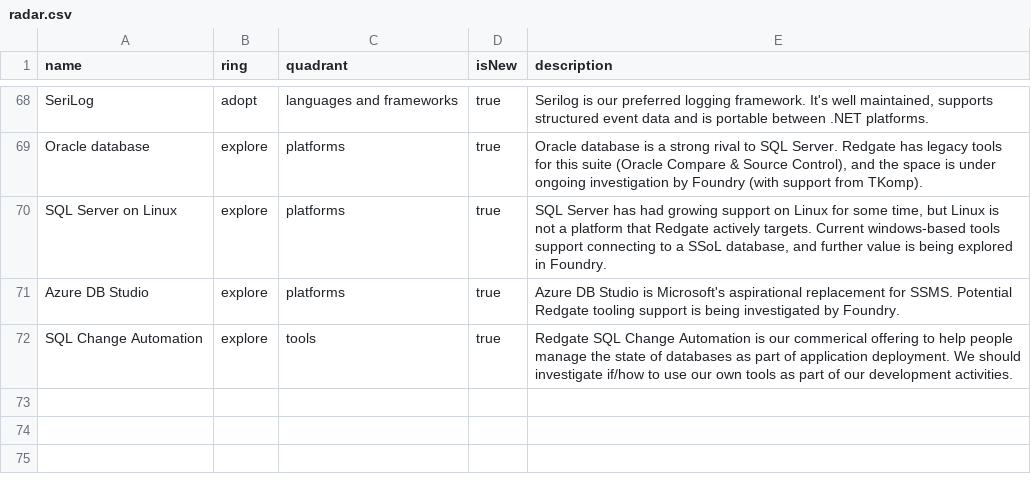
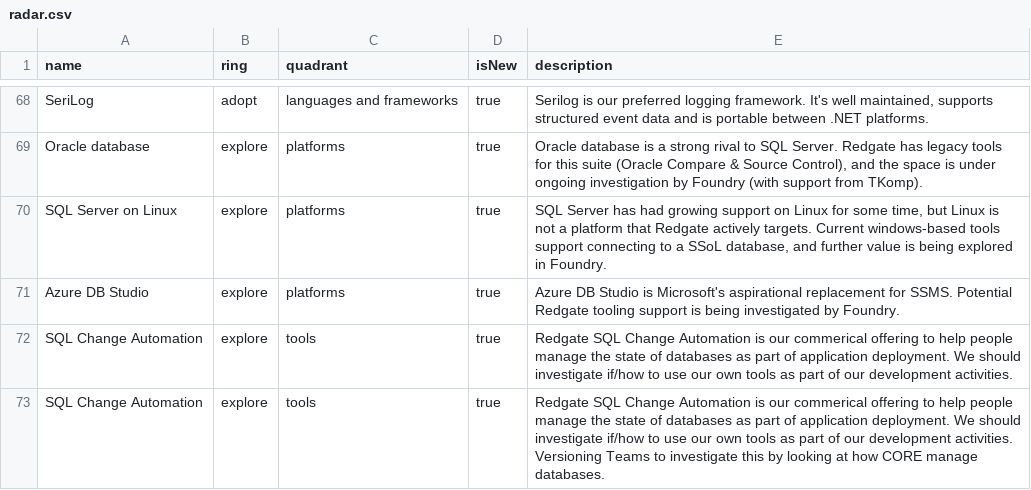
Before and after one commit to red-gate/Tech-Radar, a CSV file: radar.csv, drawn as a sheet; only a part is shown, gaps mark what is left out.

Commit message:
Add who is responsible for investigation.

```diff
--- a/radar.csv
+++ b/radar.csv
@@ -72 +72,2 @@ Azure DB Studio,explore,platforms,true,"Azure DB Studio is Microsoft's aspiratio
 SQL Change Automation,explore,tools,true,"Redgate SQL Change Automation is our commerical offering to help people manage the state of databases as part of application deployment. We should investigate if/how to use our own tools as part of our development activities."
+SQL Change Automation,explore,tools,true,"Redgate SQL Change Automation is our commerical offering to help people manage the state of databases as part of application deployment. We should investigate if/how to use our own tools as part of our development activities. Versioning Teams to investigate this by looking at how CORE manage databases."
```
